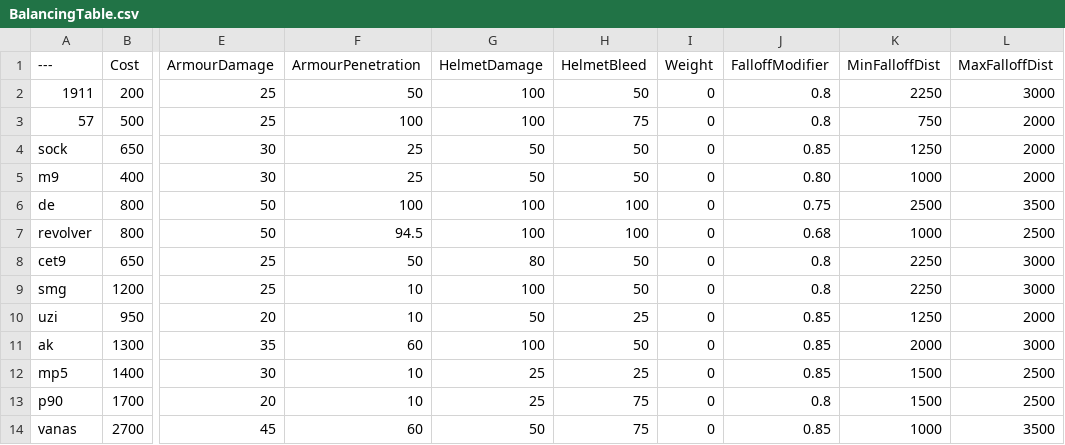
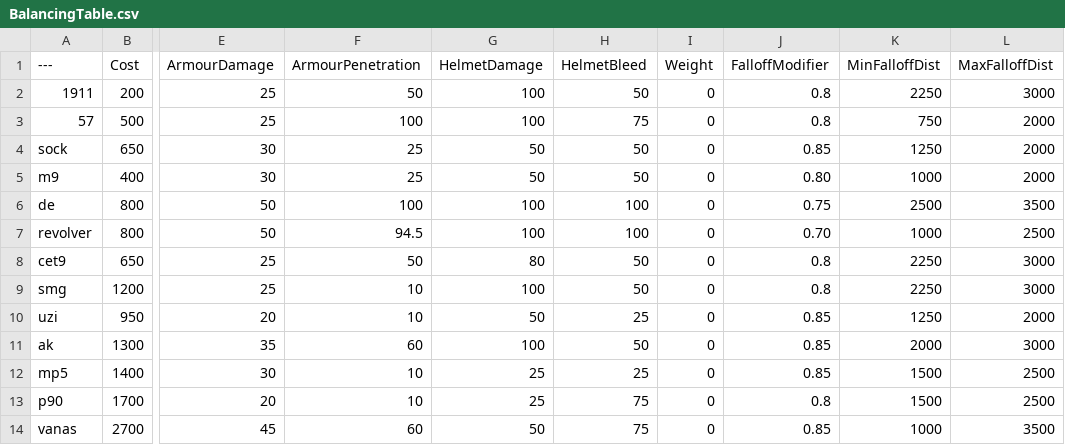
Before and after one commit to YellowHat07/BalancingTable, a CSV file: BalancingTable.csv, drawn as a sheet; only a part is shown, gaps mark what is left out; the diff names each change by its address in the sheet, - before the commit and + after, or states it on an @@ line.

Commit message:
Update BalancingTable.csv
Revo Falloff .68->.70

```diff
--- a/BalancingTable.csv
+++ b/BalancingTable.csv
-J7 (FalloffModifier): 0.68
+J7 (FalloffModifier): 0.70
```
